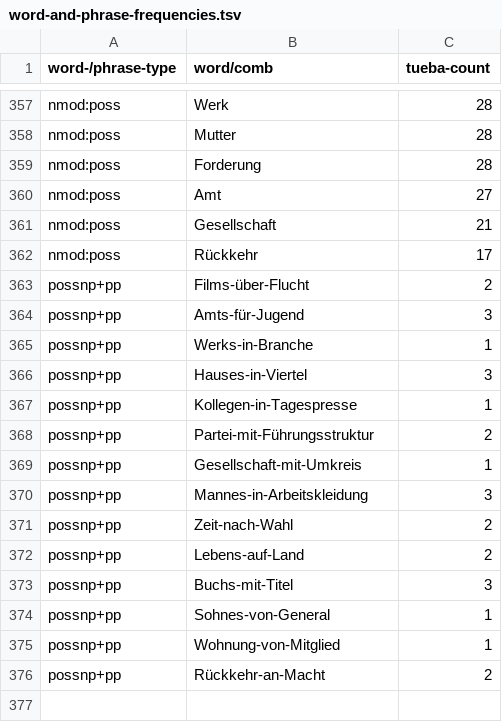
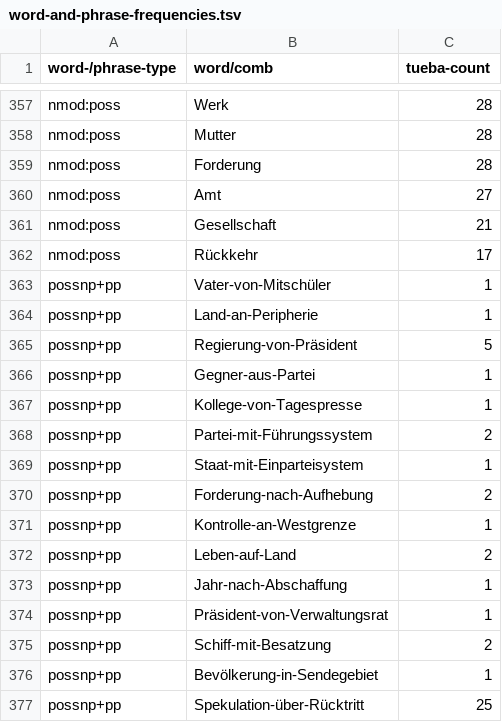
Before and after one commit to DiveFish/PPATS, a TSV file: material/word-and-phrase-frequencies.tsv, drawn as a sheet; only a part is shown, gaps mark what is left out.

```diff
--- a/material/word-and-phrase-frequencies.tsv
+++ b/material/word-and-phrase-frequencies.tsv
@@ -362,15 +362,16 @@ nmod:poss	Gesellschaft	21
 nmod:poss	Rückkehr	17
-possnp+pp	Films-über-Flucht	2
-possnp+pp	Amts-für-Jugend	3
-possnp+pp	Werks-in-Branche	1
-possnp+pp	Hauses-in-Viertel	3
-possnp+pp	Kollegen-in-Tagespresse	1
-possnp+pp	Partei-mit-Führungsstruktur	2
-possnp+pp	Gesellschaft-mit-Umkreis	1
-possnp+pp	Mannes-in-Arbeitskleidung	3
-possnp+pp	Zeit-nach-Wahl	2
-possnp+pp	Lebens-auf-Land	2
-possnp+pp	Buchs-mit-Titel	3
-possnp+pp	Sohnes-von-General	1
-possnp+pp	Wohnung-von-Mitglied	1
-possnp+pp	Rückkehr-an-Macht	2
+possnp+pp	Vater-von-Mitschüler	1
+possnp+pp	Land-an-Peripherie	1
+possnp+pp	Regierung-von-Präsident	5
+possnp+pp	Gegner-aus-Partei	1
+possnp+pp	Kollege-von-Tagespresse	1
+possnp+pp	Partei-mit-Führungssystem	2
+possnp+pp	Staat-mit-Einparteisystem	1
+possnp+pp	Forderung-nach-Aufhebung	2
+possnp+pp	Kontrolle-an-Westgrenze	1
+possnp+pp	Leben-auf-Land	2
+possnp+pp	Jahr-nach-Abschaffung	1
+possnp+pp	Präsident-von-Verwaltungsrat	1
+possnp+pp	Schiff-mit-Besatzung	2
+possnp+pp	Bevölkerung-in-Sendegebiet	1
+possnp+pp	Spekulation-über-Rücktritt	25
```
Also changed, not shown: material/pp-test-suite.tsv.
